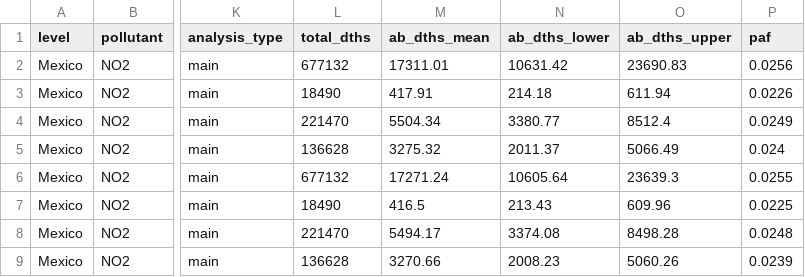
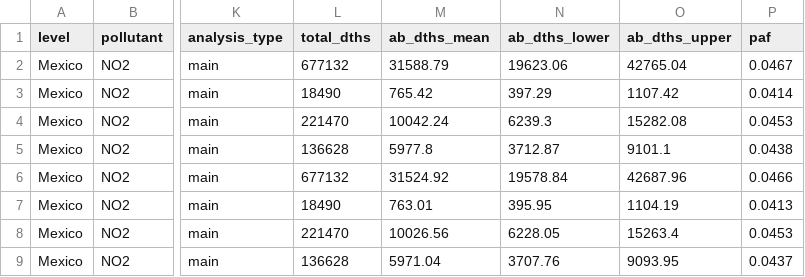
Before and after one commit to edf-org/mexico-oilgas-hia-data, a CSV file: 06_Results/ab_results_downscaled/4.Mort_ab_national_2024.csv, drawn as a sheet; only a part is shown, gaps mark what is left out; the diff covers the shown part only; the diff names each change by its address in the sheet, - before the commit and + after, or states it on an @@ line.

```diff
--- a/06_Results/ab_results_downscaled/4.Mort_ab_national_2024.csv
+++ b/06_Results/ab_results_downscaled/4.Mort_ab_national_2024.csv
-M2 (ab_dths_mean): 17311.01
+M2 (ab_dths_mean): 31588.79
-N2 (ab_dths_lower): 10631.42
+N2 (ab_dths_lower): 19623.06
-O2 (ab_dths_upper): 23690.83
+O2 (ab_dths_upper): 42765.04
-P2 (paf): 0.0256
+P2 (paf): 0.0467
-M3 (ab_dths_mean): 417.91
+M3 (ab_dths_mean): 765.42
-N3 (ab_dths_lower): 214.18
+N3 (ab_dths_lower): 397.29
-O3 (ab_dths_upper): 611.94
+O3 (ab_dths_upper): 1107.42
-P3 (paf): 0.0226
+P3 (paf): 0.0414
-M4 (ab_dths_mean): 5504.34
+M4 (ab_dths_mean): 10042.24
-N4 (ab_dths_lower): 3380.77
+N4 (ab_dths_lower): 6239.3
-O4 (ab_dths_upper): 8512.4
+O4 (ab_dths_upper): 15282.08
-P4 (paf): 0.0249
+P4 (paf): 0.0453
-M5 (ab_dths_mean): 3275.32
+M5 (ab_dths_mean): 5977.8
-N5 (ab_dths_lower): 2011.37
+N5 (ab_dths_lower): 3712.87
-O5 (ab_dths_upper): 5066.49
+O5 (ab_dths_upper): 9101.1
-P5 (paf): 0.024
+P5 (paf): 0.0438
-M6 (ab_dths_mean): 17271.24
+M6 (ab_dths_mean): 31524.92
-N6 (ab_dths_lower): 10605.64
+N6 (ab_dths_lower): 19578.84
-O6 (ab_dths_upper): 23639.3
+O6 (ab_dths_upper): 42687.96
-P6 (paf): 0.0255
+P6 (paf): 0.0466
-M7 (ab_dths_mean): 416.5
+M7 (ab_dths_mean): 763.01
-N7 (ab_dths_lower): 213.43
+N7 (ab_dths_lower): 395.95
-O7 (ab_dths_upper): 609.96
+O7 (ab_dths_upper): 1104.19
-P7 (paf): 0.0225
+P7 (paf): 0.0413
-M8 (ab_dths_mean): 5494.17
+M8 (ab_dths_mean): 10026.56
-N8 (ab_dths_lower): 3374.08
+N8 (ab_dths_lower): 6228.05
-O8 (ab_dths_upper): 8498.28
+O8 (ab_dths_upper): 15263.4
-P8 (paf): 0.0248
+P8 (paf): 0.0453
-M9 (ab_dths_mean): 3270.66
+M9 (ab_dths_mean): 5971.04
-N9 (ab_dths_lower): 2008.23
+N9 (ab_dths_lower): 3707.76
-O9 (ab_dths_upper): 5060.26
+O9 (ab_dths_upper): 9093.95
-P9 (paf): 0.0239
+P9 (paf): 0.0437
```
Also changed, not shown: 26 edited cells elsewhere in this file, 06_Results/ab_results_downscaled/1.Erv_ab_by_ent_2024.csv, 06_Results/ab_results_downscaled/1.Erv_ab_national_2024.csv, 4 other files.
